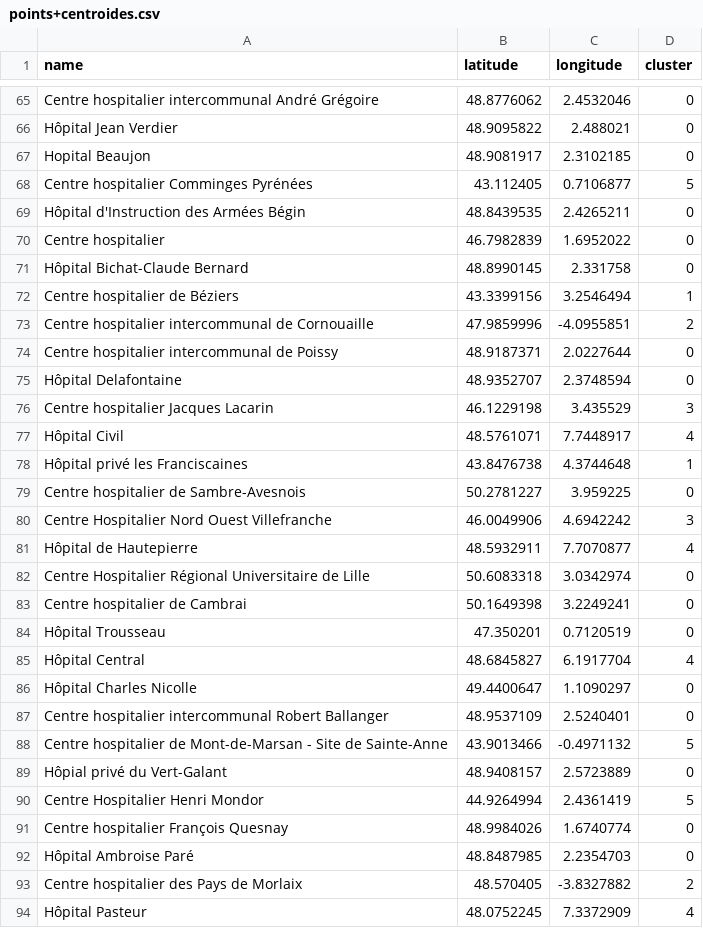
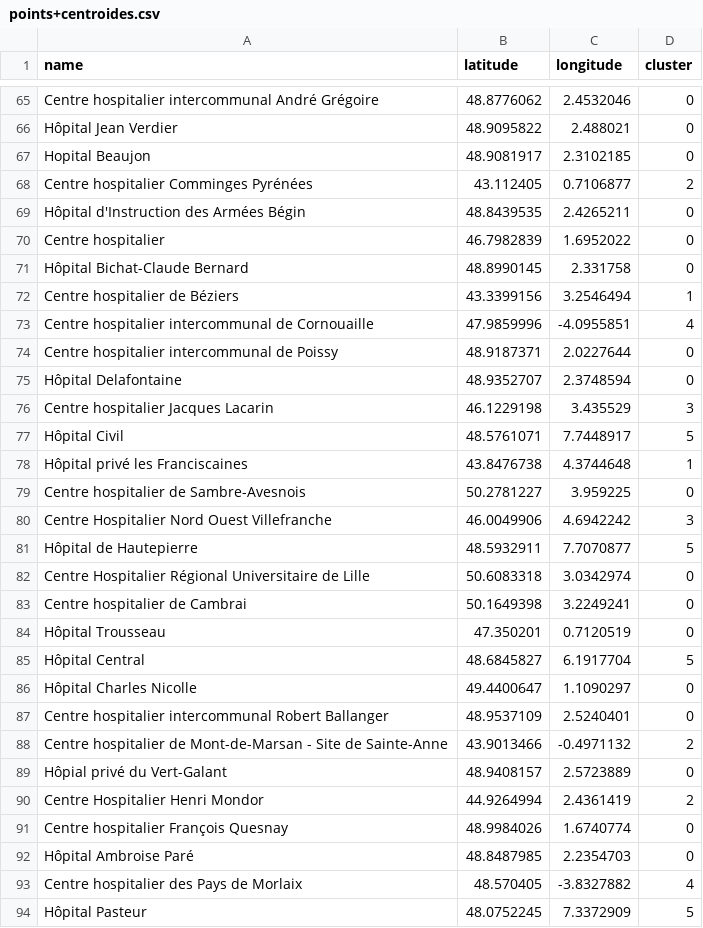
Before and after one commit to Augustin0412/MemoirePaulAugustin2, a CSV file: Clustering/points+centroides.csv, drawn as a sheet; only a part is shown, gaps mark what is left out; the diff covers the shown part only.

```diff
--- a/Clustering/points+centroides.csv
+++ b/Clustering/points+centroides.csv
@@ -67,3 +67,3 @@ Hôpital Jean Verdier,48.9095822,2.488021,0
 Hopital Beaujon,48.9081917,2.3102185,0
-Centre hospitalier Comminges Pyrénées,43.112405,0.7106877,5
+Centre hospitalier Comminges Pyrénées,43.112405,0.7106877,2
 Hôpital d'Instruction des Armées Bégin,48.8439535,2.4265211,0
@@ -72,3 +72,3 @@ Hôpital Bichat-Claude Bernard,48.8990145,2.331758,0
 Centre hospitalier de Béziers,43.3399156,3.2546494,1
-Centre hospitalier intercommunal de Cornouaille,47.9859996,-4.0955851,2
+Centre hospitalier intercommunal de Cornouaille,47.9859996,-4.0955851,4
 Centre hospitalier intercommunal de Poissy,48.9187371,2.0227644,0
@@ -76,3 +76,3 @@ Hôpital Delafontaine,48.9352707,2.3748594,0
 Centre hospitalier Jacques Lacarin,46.1229198,3.435529,3
-Hôpital Civil,48.5761071,7.7448917,4
+Hôpital Civil,48.5761071,7.7448917,5
 Hôpital privé les Franciscaines,43.8476738,4.3744648,1
@@ -80,3 +80,3 @@ Centre hospitalier de Sambre-Avesnois,50.2781227,3.959225,0
 Centre Hospitalier Nord Ouest Villefranche,46.0049906,4.6942242,3
-Hôpital de Hautepierre,48.5932911,7.7070877,4
+Hôpital de Hautepierre,48.5932911,7.7070877,5
 Centre Hospitalier Régional Universitaire de Lille,50.6083318,3.0342974,0
@@ -84,11 +84,11 @@ Centre hospitalier de Cambrai,50.1649398,3.2249241,0
 Hôpital Trousseau,47.350201,0.7120519,0
-Hôpital Central,48.6845827,6.1917704,4
+Hôpital Central,48.6845827,6.1917704,5
 Hôpital Charles Nicolle,49.4400647,1.1090297,0
 Centre hospitalier intercommunal Robert Ballanger,48.9537109,2.5240401,0
-Centre hospitalier de Mont-de-Marsan - Site de Sainte-Anne,43.9013466,-0.4971132,5
+Centre hospitalier de Mont-de-Marsan - Site de Sainte-Anne,43.9013466,-0.4971132,2
 Hôpial privé du Vert-Galant,48.9408157,2.5723889,0
-Centre Hospitalier Henri Mondor,44.9264994,2.4361419,5
+Centre Hospitalier Henri Mondor,44.9264994,2.4361419,2
 Centre hospitalier François Quesnay,48.9984026,1.6740774,0
 Hôpital Ambroise Paré,48.8487985,2.2354703,0
-Centre hospitalier des Pays de Morlaix,48.570405,-3.8327882,2
-Hôpital Pasteur,48.0752245,7.3372909,4
+Centre hospitalier des Pays de Morlaix,48.570405,-3.8327882,4
+Hôpital Pasteur,48.0752245,7.3372909,5
```
Also changed, not shown: 88 edited cells elsewhere in this file, Clustering/centroids.csv, Clustering/points.csv, 20 other files.
